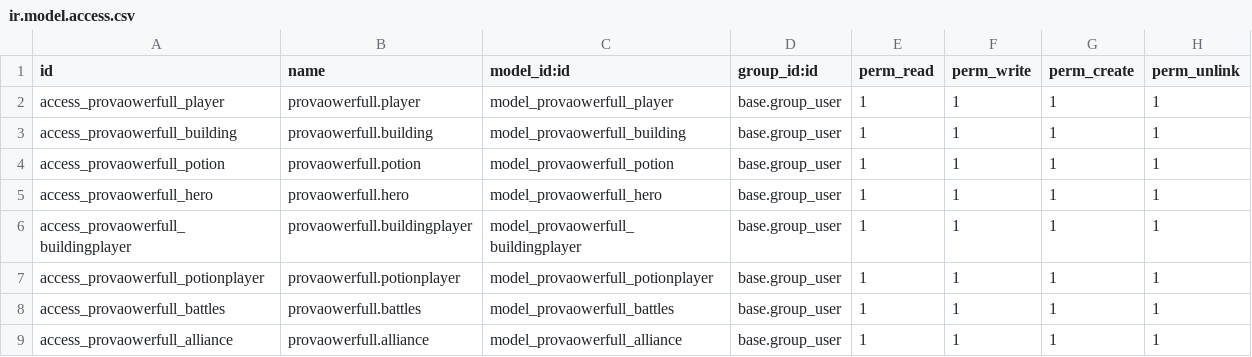
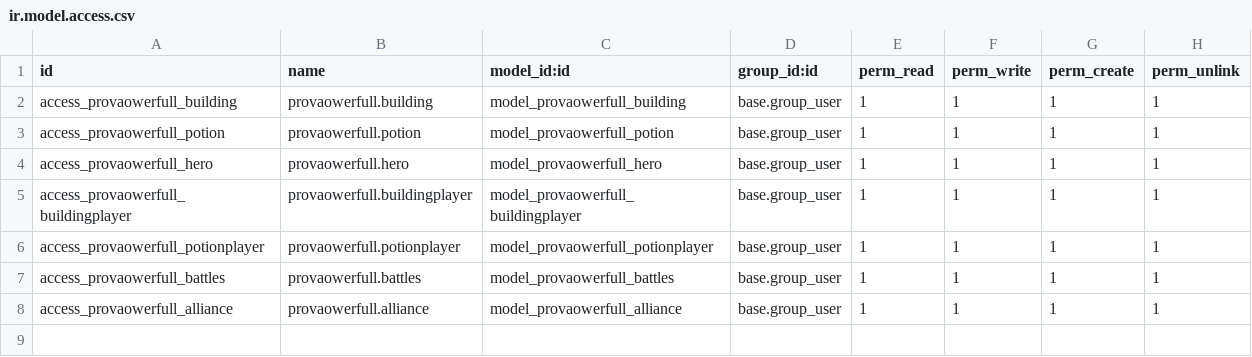
Before and after one commit to Efren200/odoo-EfrenPalop-2021-2022, a CSV file: provaowerfull/security/ir.model.access.csv, drawn as a sheet; the diff names each change by its address in the sheet, - before the commit and + after, or states it on an @@ line.

```diff
--- a/provaowerfull/security/ir.model.access.csv
+++ b/provaowerfull/security/ir.model.access.csv
-row 2: access_provaowerfull_player | provaowerfull.player | model_provaowerfull_player | base.group_user | 1 | 1 | 1 | 1
```
Also changed, not shown: 16 other files.
